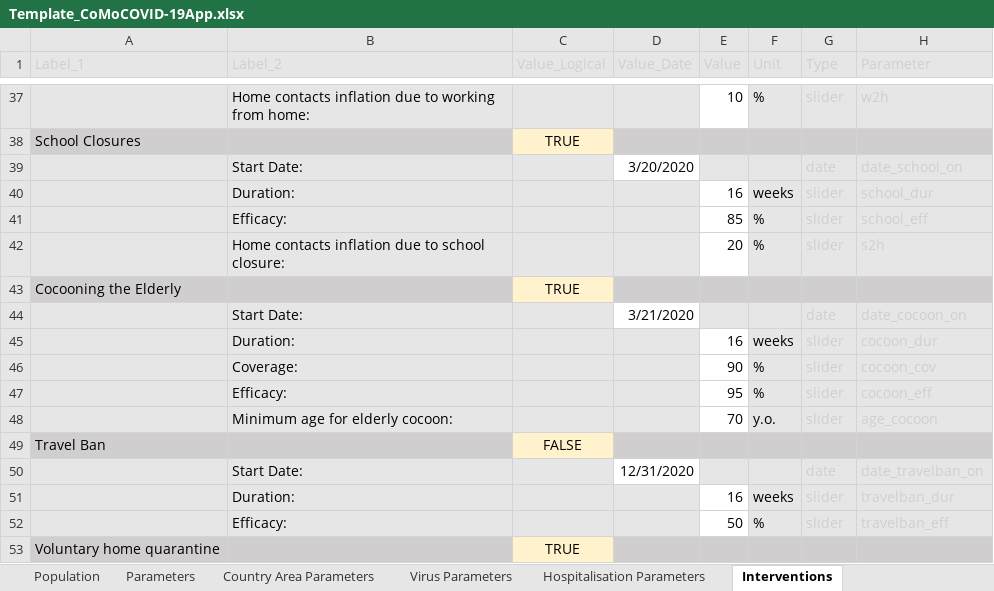
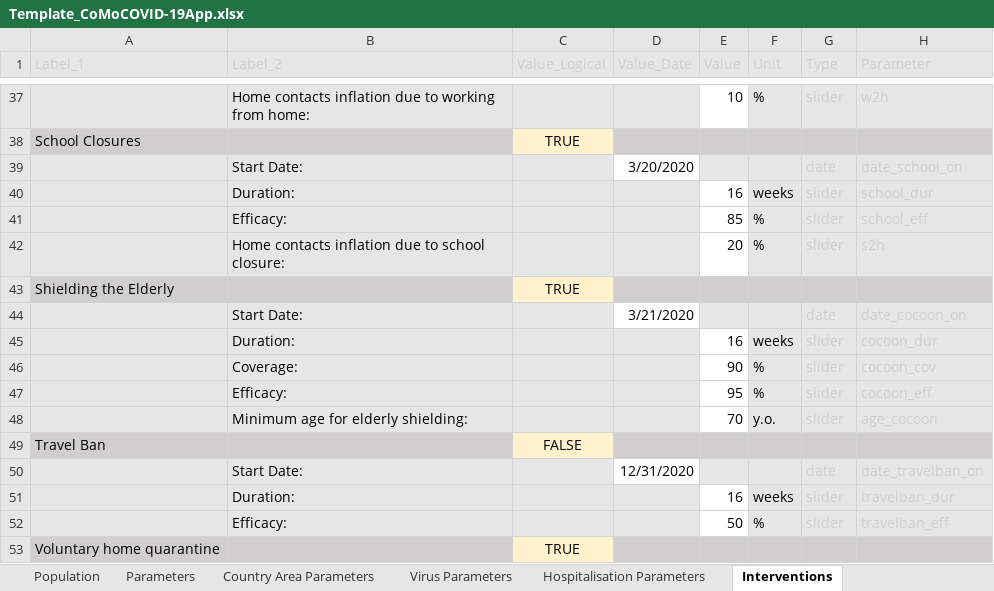
Before and after one commit to ocelhay/como, an Excel workbook: Template_CoMoCOVID-19App.xlsx, sheet Interventions, drawn as a sheet; only a part is shown, gaps mark what is left out; values as stored, in another font and other column widths than the file's, no borders; the diff names each change by its address in the sheet, - before the commit and + after, or states it on an @@ line.

Commit message:
Update Template_CoMoCOVID-19App.xlsx

```diff
--- a/Template_CoMoCOVID-19App.xlsx (sheet Interventions)
+++ b/Template_CoMoCOVID-19App.xlsx (sheet Interventions)
-A43 (Label_1): Cocooning the Elderly
+A43 (Label_1): Shielding the Elderly
-B48 (Label_2): Minimum age for elderly cocoon:
+B48 (Label_2): Minimum age for elderly shielding:
```
Also changed, not shown: sheet Parameters.
